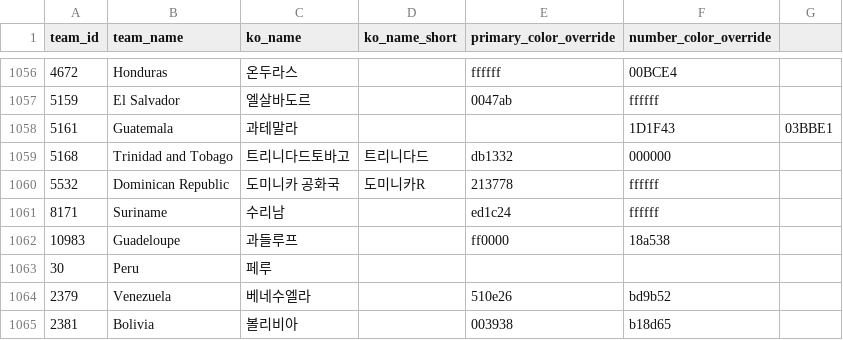
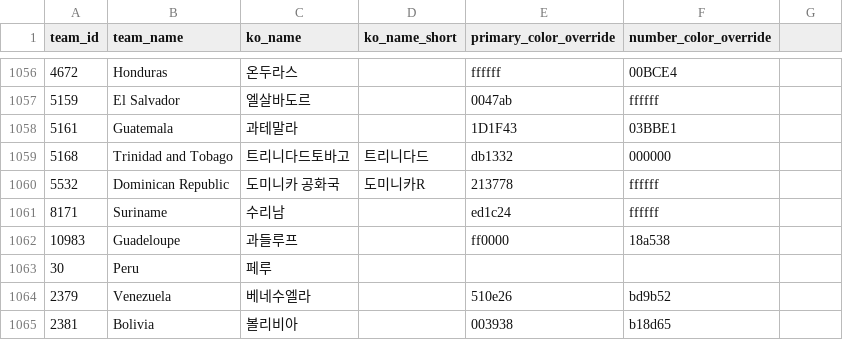
Before and after one commit to bgh1234554/football-obs-backend, a CSV file: src/main/resources/data/teams.csv, drawn as a sheet; only a part is shown, gaps mark what is left out.

Commit message:
20261117 fix: 과테말라 팀컬러

```diff
--- a/src/main/resources/data/teams.csv
+++ b/src/main/resources/data/teams.csv
@@ -1057,3 +1057,3 @@ team_id,team_name,ko_name,ko_name_short,primary_color_override,number_color_over
 5159,El Salvador,엘살바도르,,0047ab,ffffff
-5161,Guatemala,과테말라,,,1D1F43,03BBE1
+5161,Guatemala,과테말라,,1D1F43,03BBE1
 5168,Trinidad and Tobago,트리니다드토바고,트리니다드,db1332,000000
```
